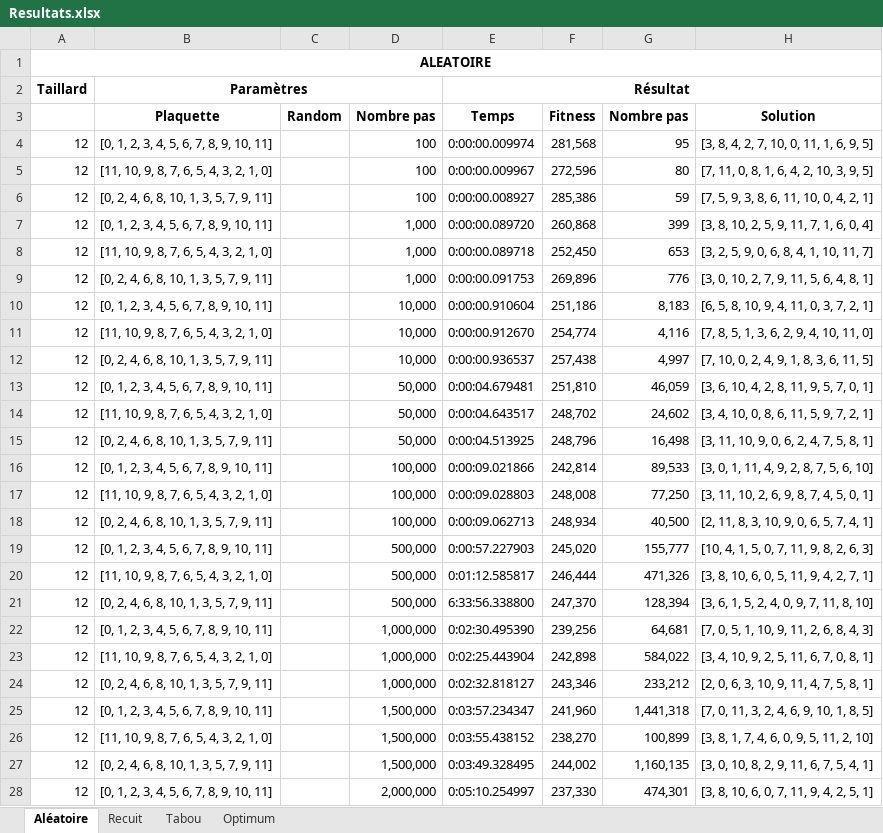
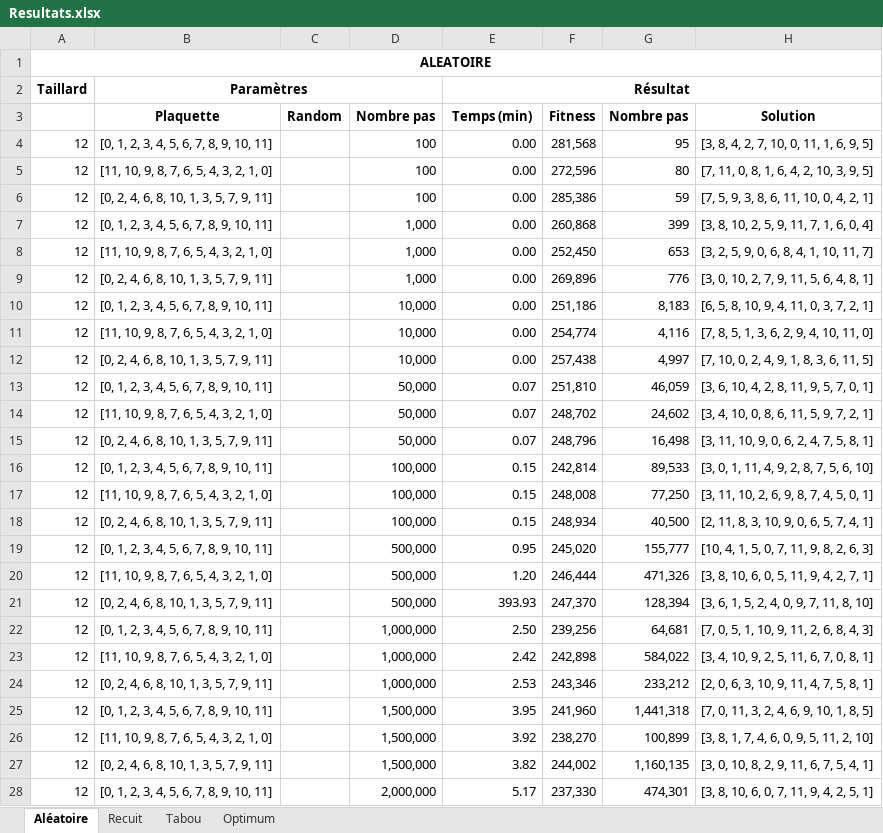
Before and after one commit to jojorenard/TP_OP, an Excel workbook: result/Resultats.xlsx, sheet Aléatoire, drawn as a sheet; only a part is shown; values as stored, in another font and other column widths than the file's, no borders; the diff covers the shown part only; the diff names each change by its address in the sheet, - before the commit and + after, or states it on an @@ line.

```diff
--- a/result/Resultats.xlsx (sheet Aléatoire)
+++ b/result/Resultats.xlsx (sheet Aléatoire)
-E3: Temps
+E3: Temps (min)
-E4 (Temps (min)): 0:00:00.009974
+E4 (Temps (min)): 0.00
-E5 (Temps (min)): 0:00:00.009967
+E5 (Temps (min)): 0.00
-E6 (Temps (min)): 0:00:00.008927
+E6 (Temps (min)): 0.00
-E7 (Temps (min)): 0:00:00.089720
+E7 (Temps (min)): 0.00
-E8 (Temps (min)): 0:00:00.089718
+E8 (Temps (min)): 0.00
-E9 (Temps (min)): 0:00:00.091753
+E9 (Temps (min)): 0.00
-E10 (Temps (min)): 0:00:00.910604
+E10 (Temps (min)): 0.00
-E11 (Temps (min)): 0:00:00.912670
+E11 (Temps (min)): 0.00
-E12 (Temps (min)): 0:00:00.936537
+E12 (Temps (min)): 0.00
-E13 (Temps (min)): 0:00:04.679481
+E13 (Temps (min)): 0.07
-E14 (Temps (min)): 0:00:04.643517
+E14 (Temps (min)): 0.07
-E15 (Temps (min)): 0:00:04.513925
+E15 (Temps (min)): 0.07
-E16 (Temps (min)): 0:00:09.021866
+E16 (Temps (min)): 0.15
-E17 (Temps (min)): 0:00:09.028803
+E17 (Temps (min)): 0.15
-E18 (Temps (min)): 0:00:09.062713
+E18 (Temps (min)): 0.15
-E19 (Temps (min)): 0:00:57.227903
+E19 (Temps (min)): 0.95
-E20 (Temps (min)): 0:01:12.585817
+E20 (Temps (min)): 1.20
-E21 (Temps (min)): 6:33:56.338800
+E21 (Temps (min)): 393.93
-E22 (Temps (min)): 0:02:30.495390
+E22 (Temps (min)): 2.50
-E23 (Temps (min)): 0:02:25.443904
+E23 (Temps (min)): 2.42
-E24 (Temps (min)): 0:02:32.818127
+E24 (Temps (min)): 2.53
-E25 (Temps (min)): 0:03:57.234347
+E25 (Temps (min)): 3.95
-E26 (Temps (min)): 0:03:55.438152
+E26 (Temps (min)): 3.92
-E27 (Temps (min)): 0:03:49.328495
+E27 (Temps (min)): 3.82
-E28 (Temps (min)): 0:05:10.254997
+E28 (Temps (min)): 5.17
```
Also changed, not shown: 275 edited cells elsewhere in this sheet, sheet Tabou, sheet Recuit, 2 other files.
